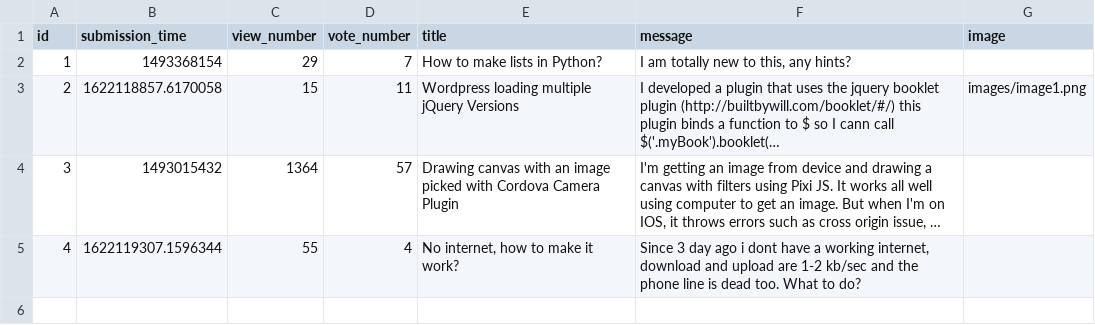
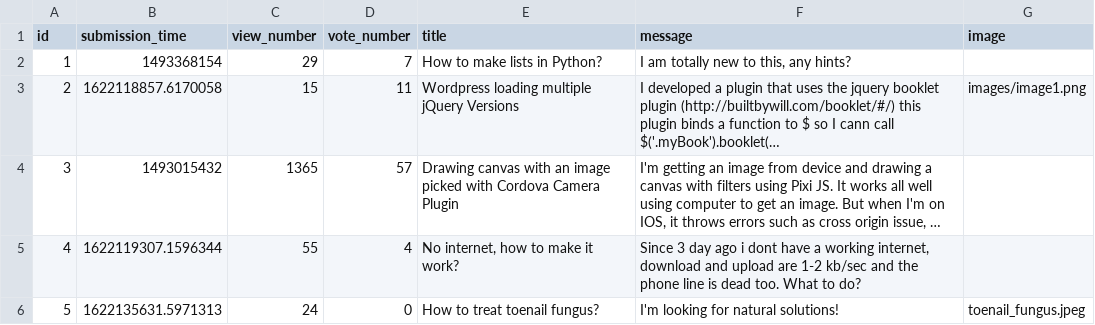
Before and after one commit to keresztenymarcell/webdoctor, a CSV file: sample_data/question.csv, drawn as a sheet; long unchanged cells end in …; the diff names each change by its address in the sheet, - before the commit and + after, or states it on an @@ line.

Commit message:
Add a question and answers with pictures

```diff
--- a/sample_data/question.csv
+++ b/sample_data/question.csv
-C4 (view_number): 1364
+C4 (view_number): 1365
+row 6: 5 | 1622135631.5971313 | 24 | 0 | How to treat toenail fungus? | I'm looking for natural solutions! | toenail_fungus.jpeg
```
Also changed, not shown: 7 other files.
